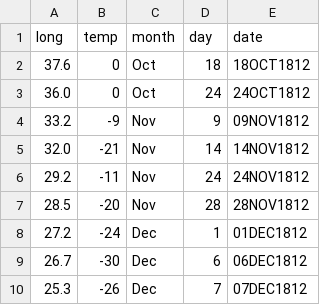
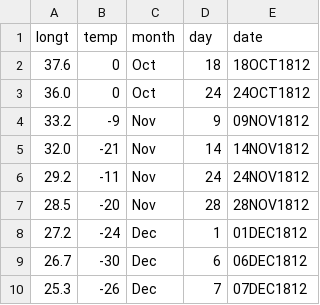
Before and after one commit to scrntnstrnglr/Visualization, a CSV file: minard-data/temp.csv, drawn as a sheet.

```diff
--- a/minard-data/temp.csv
+++ b/minard-data/temp.csv
@@ -1,2 +1,2 @@
-long,temp,month,day,date
+longt,temp,month,day,date
 37.6,0,Oct,18,18OCT1812
```
Also changed, not shown: minard-data/cities.csv, minard-data/troops.csv, 1 other file.
